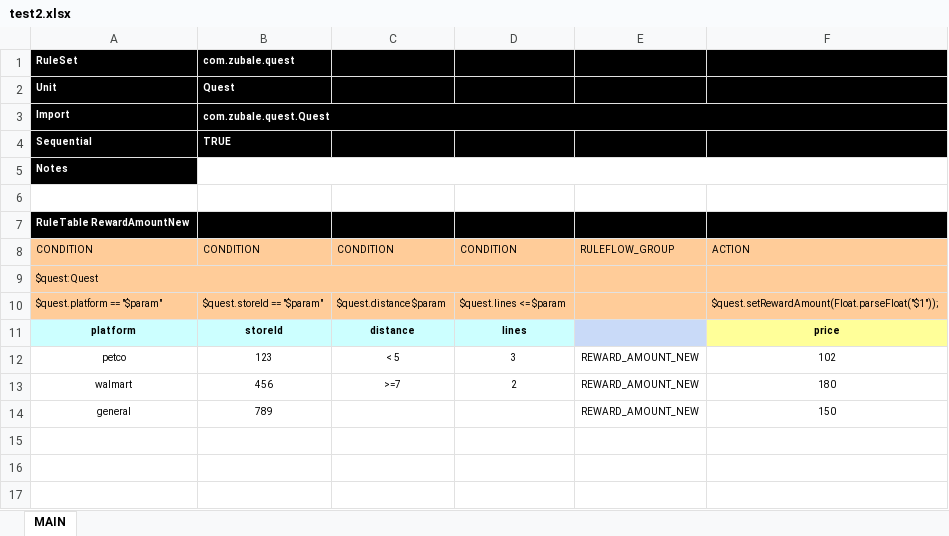
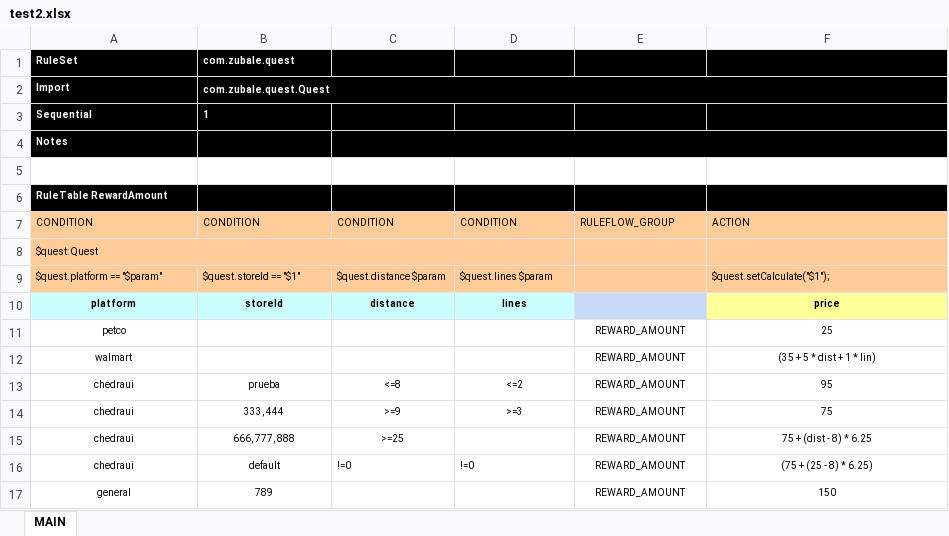
Before and after one commit to eldelaguila77/kogito-example, an Excel workbook: test2.xlsx, sheet MAIN, drawn as a sheet; values as stored, in another font and other column widths than the file's, no borders; charts and pictures not drawn; removed rows and columns are numbered as before the commit, all else as after; the diff names each change by its address in the sheet, - before the commit and + after, or states it on an @@ line.

Commit message:
YOUR UPDATED FILE COMMIT MESSAGE HERE

```diff
--- a/test2.xlsx (sheet MAIN)
+++ b/test2.xlsx (sheet MAIN)
-row 2: Unit | Quest
-B3: TRUE
+B3: 1
-B4:C4 fill: none
+B4:C4 fill: #000000
-B5:F5 merged
+C4:F4 merged
-A6: RuleTable RewardAmountNew
+A6: RuleTable RewardAmount
-B9: $quest.storeId == "$param"
+B9: $quest.storeId == "$1"
-D9: $quest.lines <= $param
+D9: $quest.lines $param
-F9: $quest.setRewardAmount(Float.parseFloat("$1"));
+F9: $quest.setCalculate("$1");
-row 12: petco | 123 | < 5 | 3 | REWARD_AMOUNT_NEW | 102
-row 13: walmart | 456 | >=7 | 2 | REWARD_AMOUNT_NEW | 180
+row 11: petco |  |  |  | REWARD_AMOUNT | 25
+row 12: walmart |  |  |  | REWARD_AMOUNT | (35 + 5 * dist + 1 * lin)
+row 13: chedraui | prueba | <=8 | <=2 | REWARD_AMOUNT | 95
+row 14: chedraui | 333, 444 | >=9 | >=3 | REWARD_AMOUNT | 75
+row 15: chedraui | 666, 777, 888 | >=25 |  | REWARD_AMOUNT | 75 + (dist - 8) * 6.25
+row 16: chedraui | default | !=0 | !=0 | REWARD_AMOUNT | (75 + (25 - 8) * 6.25)
-E17: REWARD_AMOUNT_NEW
+E17: REWARD_AMOUNT
```
